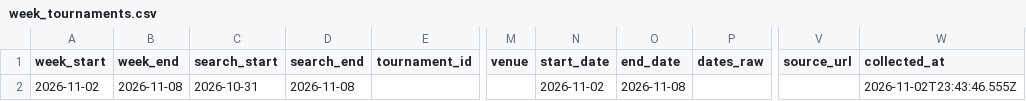
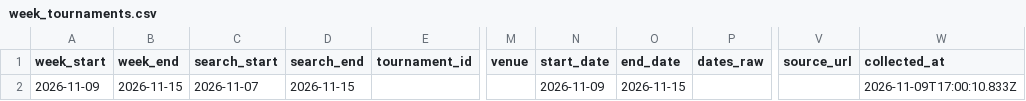
Before and after one commit to genaromoraes/itf-juniors-live-ranking, a CSV file: data/clean/week_tournaments.csv, drawn as a sheet; only a part is shown, gaps mark what is left out; the diff names each change by its address in the sheet, - before the commit and + after, or states it on an @@ line.

```diff
--- a/data/clean/week_tournaments.csv
+++ b/data/clean/week_tournaments.csv
-A2 (week_start): 2026-11-02
+A2 (week_start): 2026-11-09
-B2 (week_end): 2026-11-08
+B2 (week_end): 2026-11-15
-C2 (search_start): 2026-10-31
+C2 (search_start): 2026-11-07
-D2 (search_end): 2026-11-08
+D2 (search_end): 2026-11-15
-N2 (start_date): 2026-11-02
+N2 (start_date): 2026-11-09
-O2 (end_date): 2026-11-08
+O2 (end_date): 2026-11-15
-W2 (collected_at): 2026-11-02T23:43:46.555Z
+W2 (collected_at): 2026-11-09T17:00:10.833Z
```
Also changed, not shown: data/clean/rankings_snapshot.csv, data/clean/rankings_universe.csv, 2 other files.
